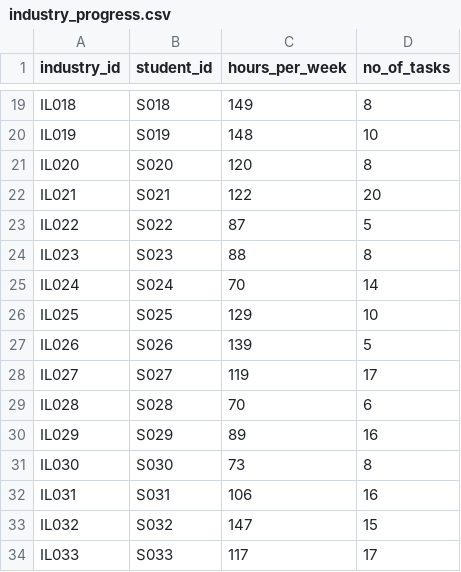
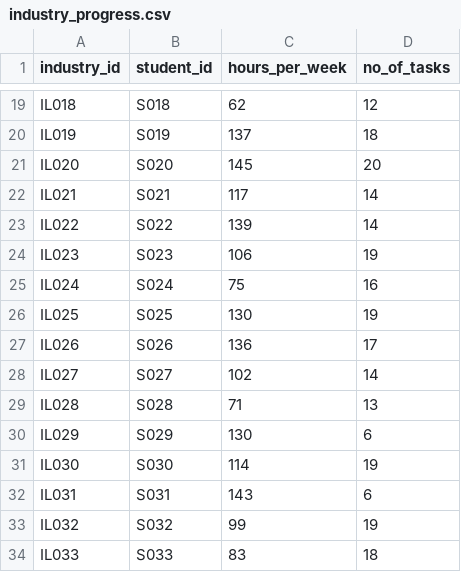
Before and after one commit to Sachin1229/Mentor_management_system, a CSV file: Week2/industry_progress.csv, drawn as a sheet; only a part is shown, gaps mark what is left out; the diff covers the shown part only; the diff names each change by its address in the sheet, - before the commit and + after, or states it on an @@ line.

```diff
--- a/Week2/industry_progress.csv
+++ b/Week2/industry_progress.csv
-C19 (hours_per_week): 149
+C19 (hours_per_week): 62
-D19 (no_of_tasks): 8
+D19 (no_of_tasks): 12
-C20 (hours_per_week): 148
+C20 (hours_per_week): 137
-D20 (no_of_tasks): 10
+D20 (no_of_tasks): 18
-C21 (hours_per_week): 120
+C21 (hours_per_week): 145
-D21 (no_of_tasks): 8
+D21 (no_of_tasks): 20
-C22 (hours_per_week): 122
+C22 (hours_per_week): 117
-D22 (no_of_tasks): 20
+D22 (no_of_tasks): 14
-C23 (hours_per_week): 87
+C23 (hours_per_week): 139
-D23 (no_of_tasks): 5
+D23 (no_of_tasks): 14
-C24 (hours_per_week): 88
+C24 (hours_per_week): 106
-D24 (no_of_tasks): 8
+D24 (no_of_tasks): 19
-C25 (hours_per_week): 70
+C25 (hours_per_week): 75
-D25 (no_of_tasks): 14
+D25 (no_of_tasks): 16
-C26 (hours_per_week): 129
+C26 (hours_per_week): 130
-D26 (no_of_tasks): 10
+D26 (no_of_tasks): 19
-C27 (hours_per_week): 139
+C27 (hours_per_week): 136
-D27 (no_of_tasks): 5
+D27 (no_of_tasks): 17
-C28 (hours_per_week): 119
+C28 (hours_per_week): 102
-D28 (no_of_tasks): 17
+D28 (no_of_tasks): 14
-C29 (hours_per_week): 70
+C29 (hours_per_week): 71
-D29 (no_of_tasks): 6
+D29 (no_of_tasks): 13
-C30 (hours_per_week): 89
+C30 (hours_per_week): 130
-D30 (no_of_tasks): 16
+D30 (no_of_tasks): 6
-C31 (hours_per_week): 73
+C31 (hours_per_week): 114
-D31 (no_of_tasks): 8
+D31 (no_of_tasks): 19
-C32 (hours_per_week): 106
+C32 (hours_per_week): 143
-D32 (no_of_tasks): 16
+D32 (no_of_tasks): 6
-C33 (hours_per_week): 147
+C33 (hours_per_week): 99
-D33 (no_of_tasks): 15
+D33 (no_of_tasks): 19
-C34 (hours_per_week): 117
+C34 (hours_per_week): 83
-D34 (no_of_tasks): 17
+D34 (no_of_tasks): 18
```
Also changed, not shown: 158 edited cells elsewhere in this file, Week2/academic_progress.csv, Week2/industry_mentor.csv, 8 other files.
